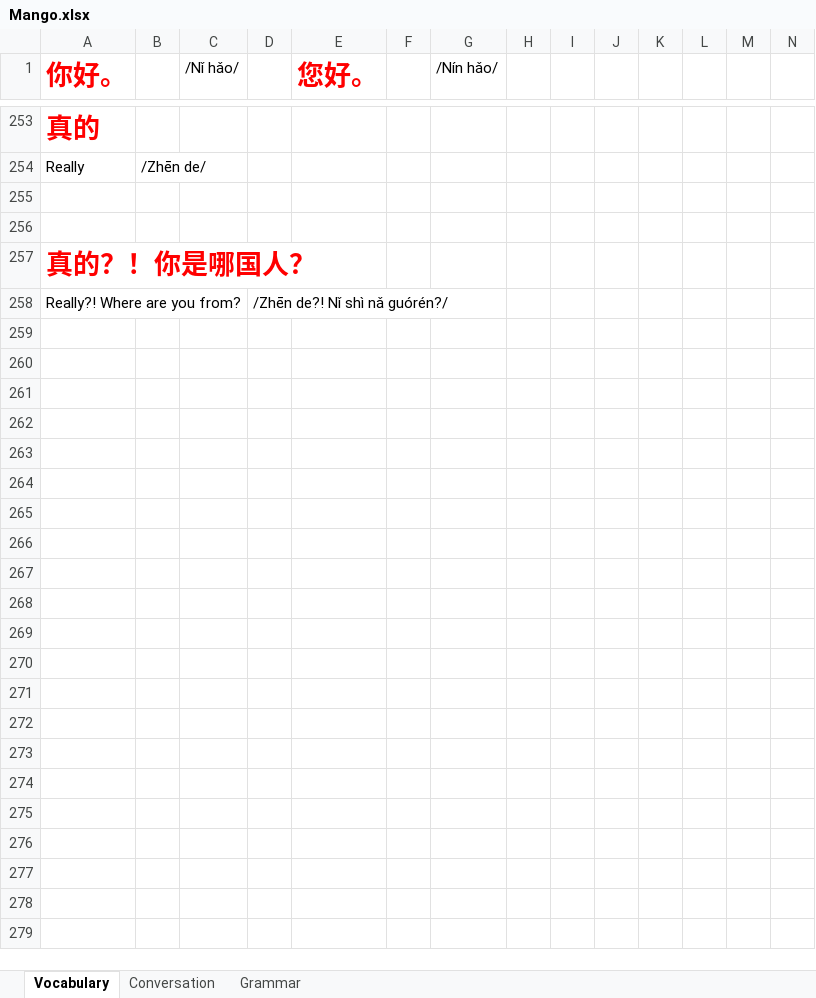
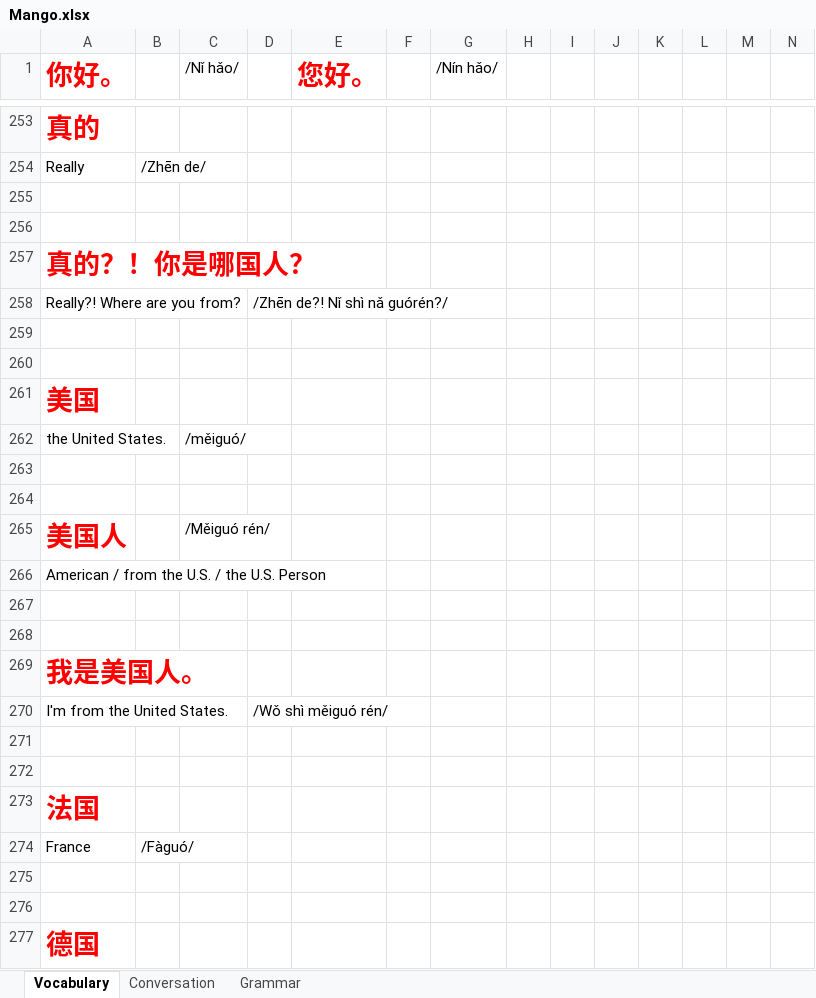
Before and after one commit to TienVNguyen/Chinese, an Excel workbook: Mango.xlsx, sheet Vocabulary, drawn as a sheet; only a part is shown, gaps mark what is left out; values as stored, in another font and other column widths than the file's, no borders; rows hold the shown columns only; the diff covers the shown part only; the diff names each change by its address in the sheet, - before the commit and + after, or states it on an @@ line.

Commit message:
Update Mango
- Unit 1 - Chapter 2 - Lesson 10

```diff
--- a/Mango.xlsx (sheet Vocabulary)
+++ b/Mango.xlsx (sheet Vocabulary)
+row 259: (empty)
+row 260: (empty)
+row 261: 美国
+row 262: the United States. |  | /měiguó/
+row 263: (empty)
+row 264: (empty)
+row 265: 美国人 |  | /Měiguó rén/
+row 266: American / from the U.S. / the U.S. Person
+row 267: (empty)
+row 268: (empty)
+row 269: 我是美国人。
+row 270: I'm from the United States. |  |  | /Wǒ shì měiguó rén/
+row 271: (empty)
+row 272: (empty)
+row 273: 法国
+row 274: France | /Fàguó/
+row 275: (empty)
+row 276: (empty)
+row 277: 德国
```
Also changed, not shown: 13 added rows elsewhere in this sheet.
